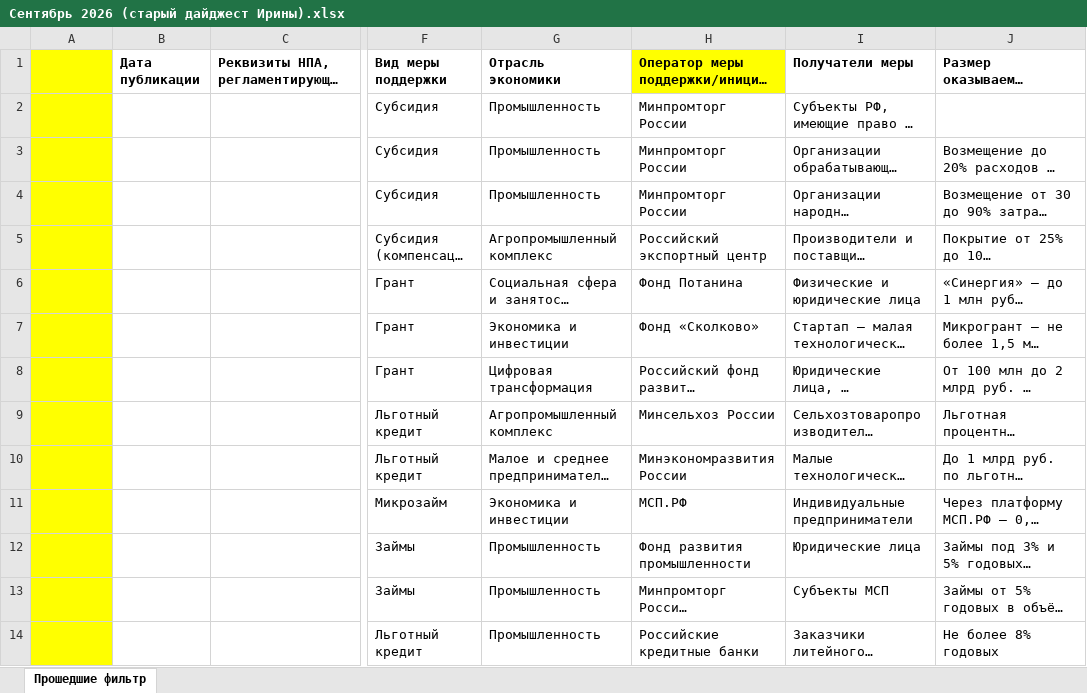
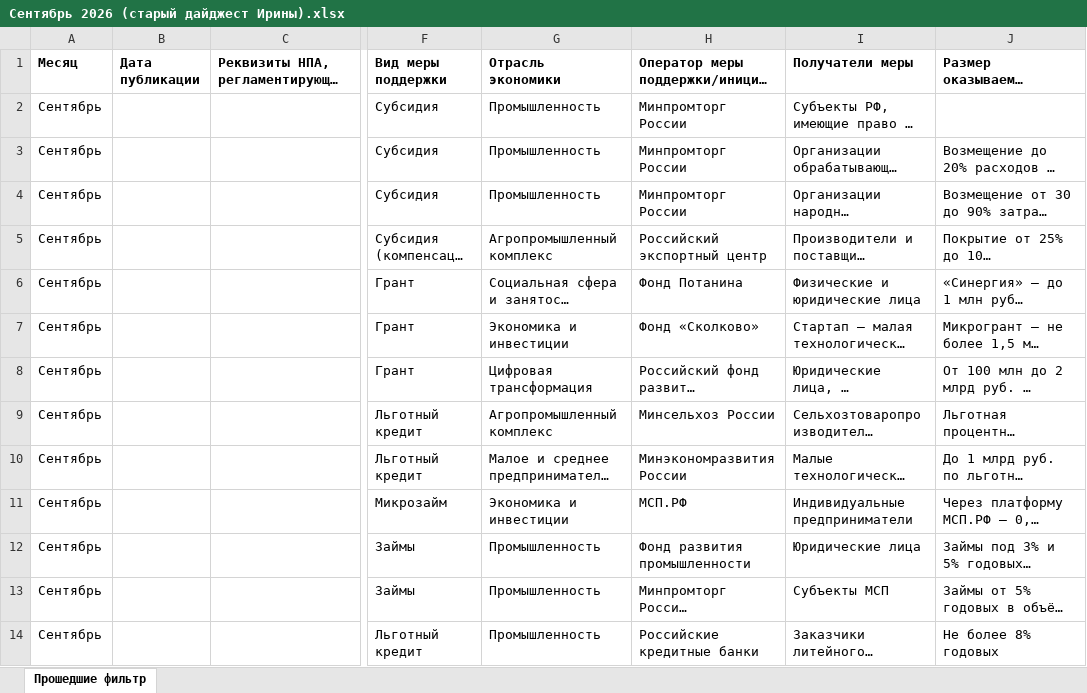
Before and after one commit to Vasdeen/Navgosmer, an Excel workbook: data/Сентябрь 2026 (старый дайджест Ирины).xlsx, sheet Прошедшие фильтр, drawn as a sheet; only a part is shown, gaps mark what is left out; long unchanged cells end in …; values as stored, in another font and other column widths than the file's, no borders; the diff covers the shown part only; the diff names each change by its address in the sheet, - before the commit and + after, or states it on an @@ line.

Commit message:
Sync data: 1 file(s) added/updated, 1 file(s) deleted

```diff
--- a/data/Сентябрь 2026 (старый дайджест Ирины).xlsx (sheet Прошедшие фильтр)
+++ b/data/Сентябрь 2026 (старый дайджест Ирины).xlsx (sheet Прошедшие фильтр)
-A1: (empty)
+A1: Месяц
-A1:A14 fill: #FFFF00
+A1:A14 fill: none
-H1 fill: #FFFF00
+H1 fill: none
-A2:A14 (Месяц): (empty)
+A2:A14 (Месяц): Сентябрь
```
Also changed, not shown: 20 edited cells and cell formats elsewhere in this sheet, 1 other file.
